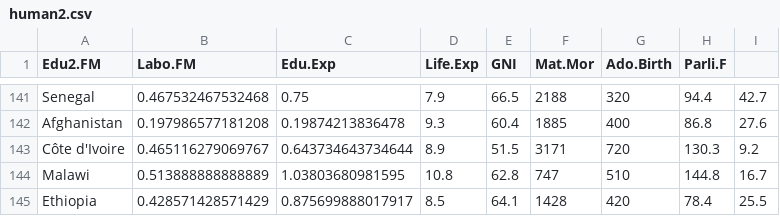
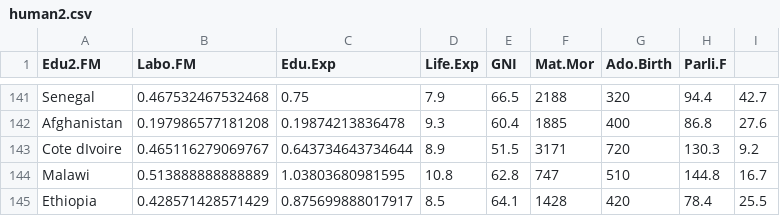
Before and after one commit to ittobor/IODS-project, a CSV file: data/human2.csv, drawn as a sheet; only a part is shown, gaps mark what is left out.

Commit message:
Update human2.csv

```diff
--- a/data/human2.csv
+++ b/data/human2.csv
@@ -142,3 +142,3 @@
 "Afghanistan";0.197986577181208;0.19874213836478;9.3;60.4;1885;400;86.8;27.6
-"Côte d'Ivoire";0.465116279069767;0.643734643734644;8.9;51.5;3171;720;130.3;9.2
+"Cote dIvoire";0.465116279069767;0.643734643734644;8.9;51.5;3171;720;130.3;9.2
 "Malawi";0.513888888888889;1.03803680981595;10.8;62.8;747;510;144.8;16.7
```
